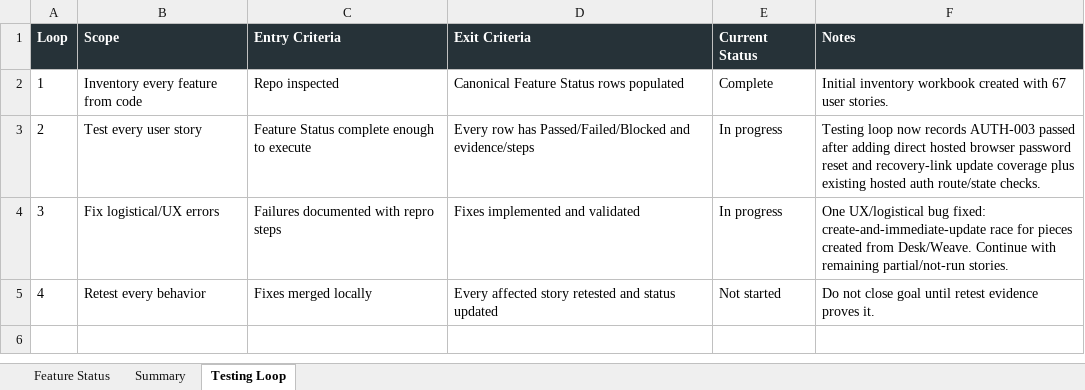
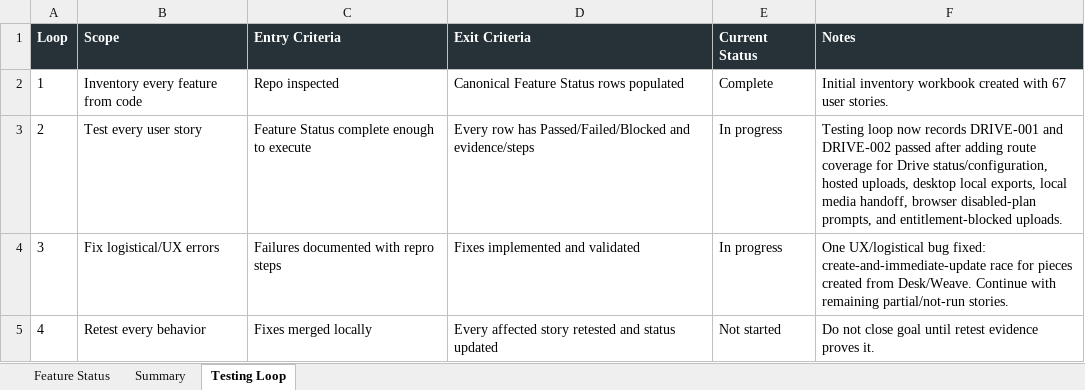
Before and after one commit to Transformation-Agency/pillar-press, an Excel workbook: docs/kings-press-feature-status.xlsx, sheet Testing Loop, drawn as a sheet; values as stored, in another font and other column widths than the file's, no borders; the diff names each change by its address in the sheet, - before the commit and + after, or states it on an @@ line.

Commit message:
Record Drive and billing coverage

```diff
--- a/docs/kings-press-feature-status.xlsx (sheet Testing Loop)
+++ b/docs/kings-press-feature-status.xlsx (sheet Testing Loop)
-F3 (Notes): …now records AUTH-003 passed after adding direct hosted browser password reset and recovery-link update coverage plus existing hosted auth route/state checks.
+F3 (Notes): …now records DRIVE-001 and DRIVE-002 passed after adding route coverage for Drive status/configuration, hosted uploads, desktop local exports, local media handoff, browser disabled-plan prompts, and entitlement-blocked uploads.
```
Also changed, not shown: sheet Feature Status, 2 other files.
